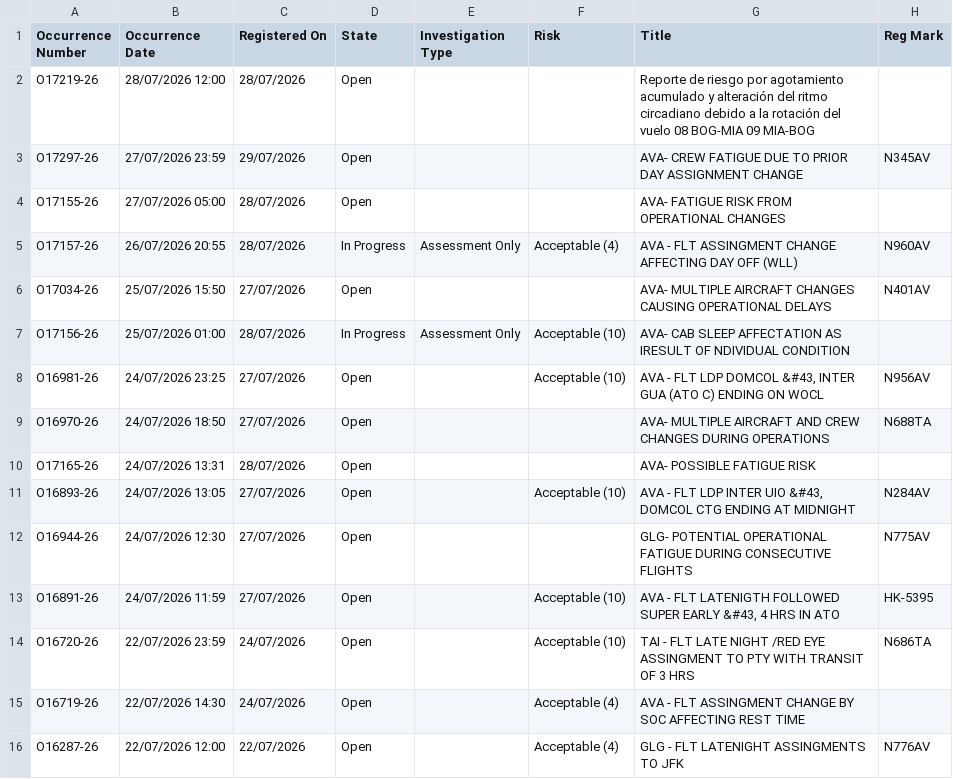
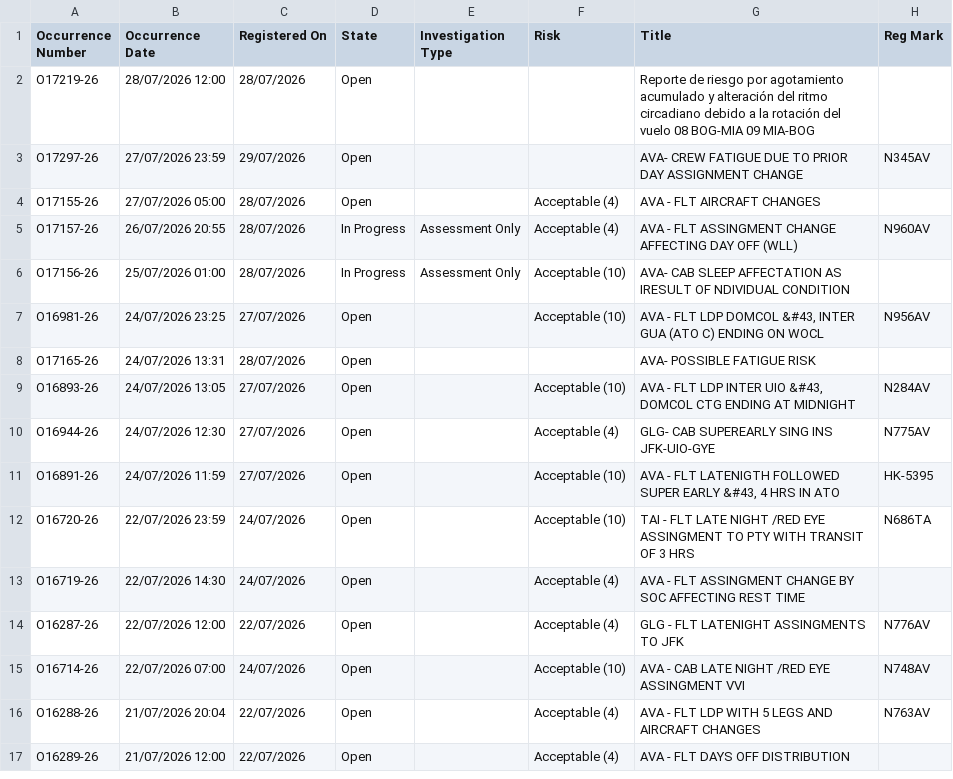
Before and after one commit to luibernip/segops, a CSV file: bitacora_frm.csv, drawn as a sheet; only a part is shown; the shorter side is filled out with more unchanged rows.

```diff
--- a/bitacora_frm.csv
+++ b/bitacora_frm.csv
@@ -3,11 +3,9 @@ O17219-26,28/07/2026 12:00,28/07/2026,Open,,,Reporte de riesgo por agotamiento a
 O17297-26,27/07/2026 23:59,29/07/2026,Open,,,AVA- CREW FATIGUE DUE TO PRIOR DAY ASSIGNMENT CHANGE,N345AV
-O17155-26,27/07/2026 05:00,28/07/2026,Open,,,AVA- FATIGUE RISK FROM OPERATIONAL CHANGES,
+O17155-26,27/07/2026 05:00,28/07/2026,Open,,Acceptable (4),AVA - FLT AIRCRAFT CHANGES,
 O17157-26,26/07/2026 20:55,28/07/2026,In Progress,Assessment Only,Acceptable (4),AVA - FLT ASSINGMENT CHANGE AFFECTING DAY OFF (WLL),N960AV
-O17034-26,25/07/2026 15:50,27/07/2026,Open,,,AVA- MULTIPLE AIRCRAFT CHANGES CAUSING OPERATIONAL DELAYS,N401AV
 O17156-26,25/07/2026 01:00,28/07/2026,In Progress,Assessment Only,Acceptable (10),AVA- CAB SLEEP AFFECTATION AS IRESULT OF NDIVIDUAL CONDITION,
 O16981-26,24/07/2026 23:25,27/07/2026,Open,,Acceptable (10),"AVA - FLT LDP DOMCOL &#43, INTER GUA (ATO C) ENDING ON WOCL",N956AV
-O16970-26,24/07/2026 18:50,27/07/2026,Open,,,AVA- MULTIPLE AIRCRAFT AND CREW CHANGES DURING OPERATIONS,N688TA
 O17165-26,24/07/2026 13:31,28/07/2026,Open,,,AVA- POSSIBLE FATIGUE RISK,
 O16893-26,24/07/2026 13:05,27/07/2026,Open,,Acceptable (10),"AVA - FLT LDP INTER UIO &#43, DOMCOL CTG ENDING AT MIDNIGHT",N284AV
-O16944-26,24/07/2026 12:30,27/07/2026,Open,,,GLG- POTENTIAL OPERATIONAL FATIGUE DURING CONSECUTIVE FLIGHTS,N775AV
+O16944-26,24/07/2026 12:30,27/07/2026,Open,,Acceptable (4),GLG- CAB SUPEREARLY SING INS JFK-UIO-GYE,N775AV
 O16891-26,24/07/2026 11:59,27/07/2026,Open,,Acceptable (10),"AVA - FLT LATENIGTH FOLLOWED SUPER EARLY &#43, 4 HRS IN ATO",HK-5395
```
Also changed, not shown: bitacora_frm_real.csv, 1 other file.
